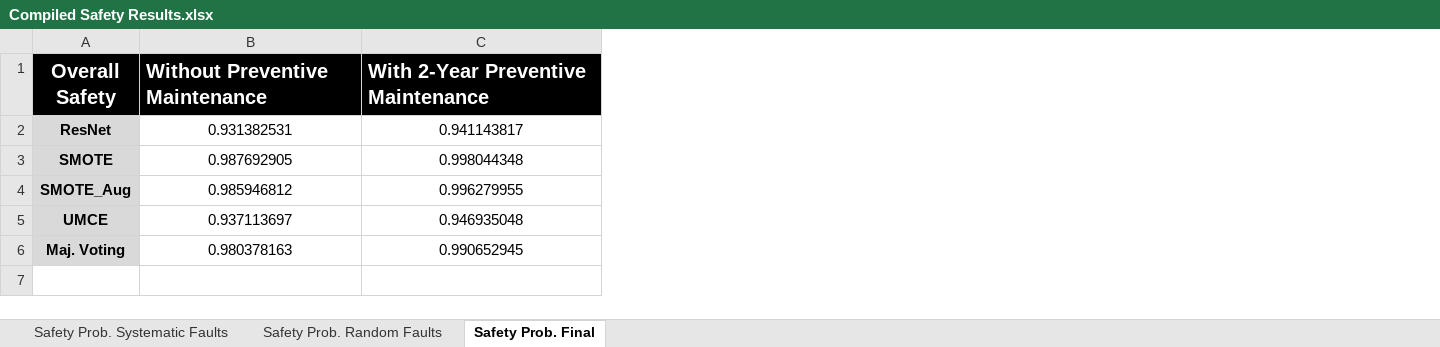
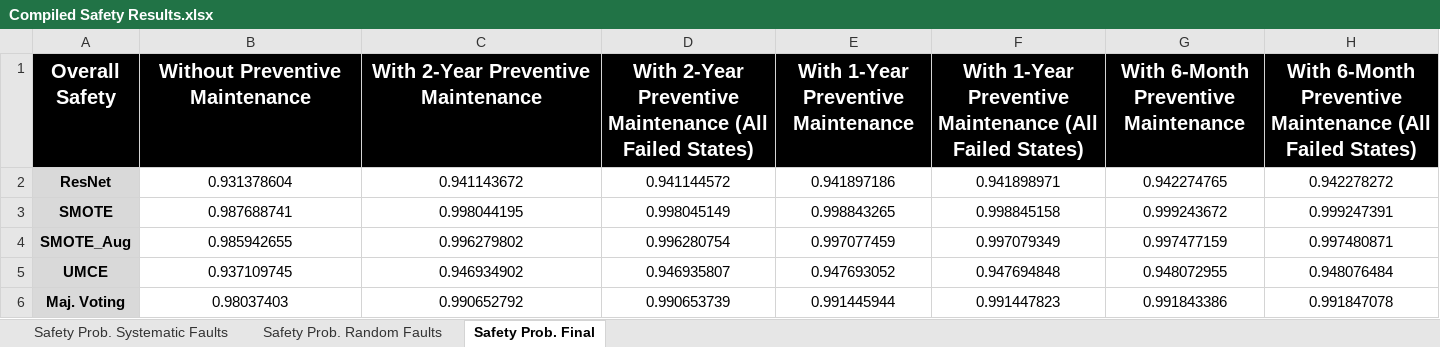
Before and after one commit to antoniovieira88/safetyartist, an Excel workbook: EC1-ECG_Analysis/ecg_oversampling/safetyArtist/Quantitative Models/Compiled Safety Results.xlsx, sheet Safety Prob. Final, drawn as a sheet; values as stored, in another font and other column widths than the file's, no borders; the diff names each change by its address in the sheet, - before the commit and + after, or states it on an @@ line.

```diff
--- a/EC1-ECG_Analysis/ecg_oversampling/safetyArtist/Quantitative Models/Compiled Safety Results.xlsx (sheet Safety Prob. Final)
+++ b/EC1-ECG_Analysis/ecg_oversampling/safetyArtist/Quantitative Models/Compiled Safety Results.xlsx (sheet Safety Prob. Final)
+column D, rows 1-6: With 2-Year Preventive Maintenance (All Failed States) | 0.941144572 | 0.998045149 | 0.996280754 | 0.946935807 | 0.990653739
+column E, rows 1-6: With 1-Year Preventive Maintenance | 0.941897186 | 0.998843265 | 0.997077459 | 0.947693052 | 0.991445944
+column F, rows 1-6: With 1-Year Preventive Maintenance (All Failed States) | 0.941898971 | 0.998845158 | 0.997079349 | 0.947694848 | 0.991447823
+column G, rows 1-6: With 6-Month Preventive Maintenance | 0.942274765 | 0.999243672 | 0.997477159 | 0.948072955 | 0.991843386
+column H, rows 1-6: With 6-Month Preventive Maintenance (All Failed States) | 0.942278272 | 0.999247391 | 0.997480871 | 0.948076484 | 0.991847078
-B1:C1 alignment: left
+B1:C1 alignment: center
-B2 (Without Preventive Maintenance): 0.931382531
+B2 (Without Preventive Maintenance): 0.931378604
-C2: 0.941143817
+C2: 0.941143672
-B3 (Without Preventive Maintenance): 0.987692905
+B3 (Without Preventive Maintenance): 0.987688741
-C3: 0.998044348
+C3: 0.998044195
-B4 (Without Preventive Maintenance): 0.985946812
+B4 (Without Preventive Maintenance): 0.985942655
-C4: 0.996279955
+C4: 0.996279802
-B5 (Without Preventive Maintenance): 0.937113697
+B5 (Without Preventive Maintenance): 0.937109745
-C5: 0.946935048
+C5: 0.946934902
-B6 (Without Preventive Maintenance): 0.980378163
+B6 (Without Preventive Maintenance): 0.98037403
-C6: 0.990652945
+C6: 0.990652792
```
Also changed, not shown: sheet Safety Prob. Random Faults, EC1-ECG_Analysis/ecg_oversampling/safetyArtist/Quantitative Models/Random Faults (HW)/Markov Models.xlsx, EC1-ECG_Analysis/ecg_oversampling/safetyArtist/Quantitative Models/Random Faults (HW)/Results - EC1 15 Years + Prev. Maint. 2 Years.xlsx, 6 other files.
